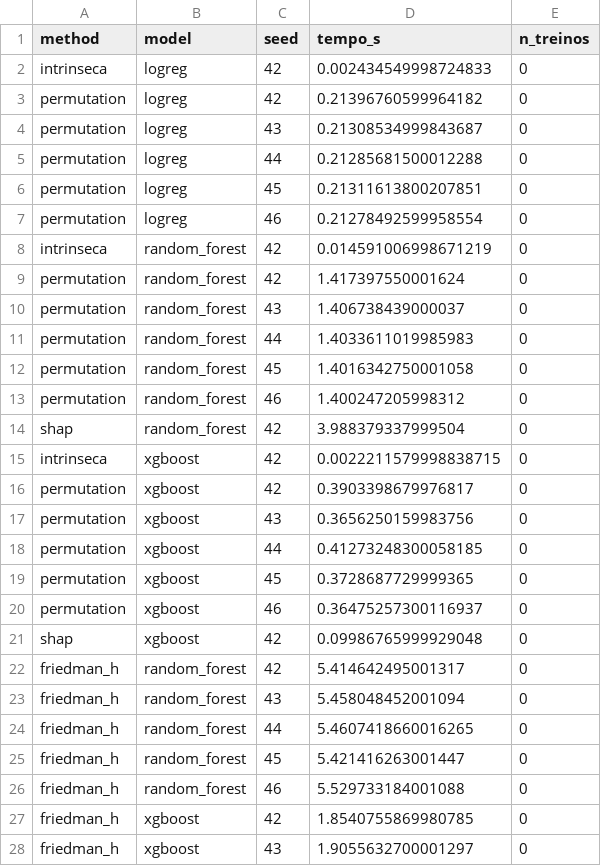
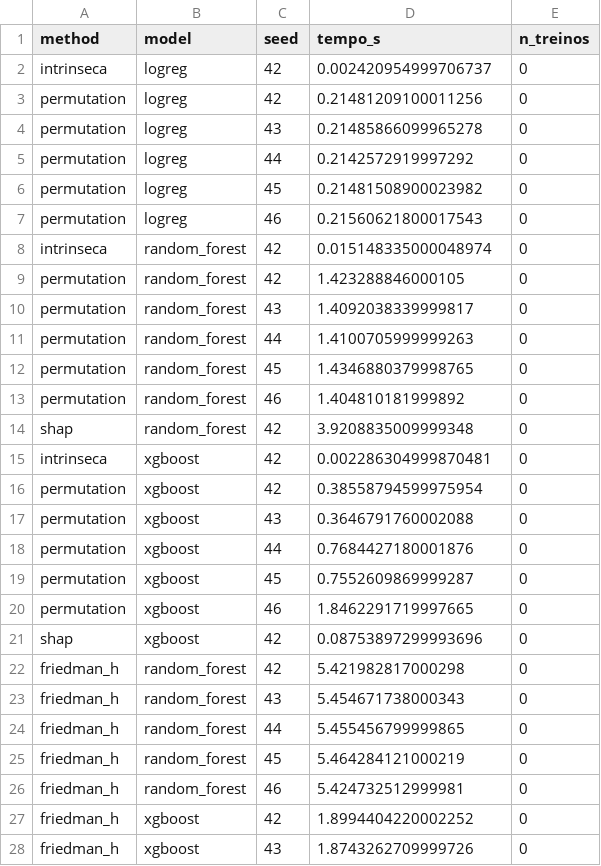
Before and after one commit to IgorPioGH/tcc_pygawllfs, a CSV file: results/tables/sintetico_custo.csv, drawn as a sheet; only a part is shown; the diff covers the shown part only.

```diff
--- a/results/tables/sintetico_custo.csv
+++ b/results/tables/sintetico_custo.csv
@@ -1,28 +1,28 @@
 method,model,seed,tempo_s,n_treinos
-intrinseca,logreg,42,0.002434549998724833,0
-permutation,logreg,42,0.21396760599964182,0
-permutation,logreg,43,0.21308534999843687,0
-permutation,logreg,44,0.21285681500012288,0
-permutation,logreg,45,0.21311613800207851,0
-permutation,logreg,46,0.21278492599958554,0
-intrinseca,random_forest,42,0.014591006998671219,0
-permutation,random_forest,42,1.417397550001624,0
-permutation,random_forest,43,1.406738439000037,0
-permutation,random_forest,44,1.4033611019985983,0
-permutation,random_forest,45,1.4016342750001058,0
-permutation,random_forest,46,1.400247205998312,0
-shap,random_forest,42,3.988379337999504,0
-intrinseca,xgboost,42,0.0022211579998838715,0
-permutation,xgboost,42,0.3903398679976817,0
-permutation,xgboost,43,0.3656250159983756,0
-permutation,xgboost,44,0.41273248300058185,0
-permutation,xgboost,45,0.3728687729999365,0
-permutation,xgboost,46,0.36475257300116937,0
-shap,xgboost,42,0.09986765999929048,0
-friedman_h,random_forest,42,5.414642495001317,0
-friedman_h,random_forest,43,5.458048452001094,0
-friedman_h,random_forest,44,5.4607418660016265,0
-friedman_h,random_forest,45,5.421416263001447,0
-friedman_h,random_forest,46,5.529733184001088,0
-friedman_h,xgboost,42,1.8540755869980785,0
-friedman_h,xgboost,43,1.9055632700001297,0
+intrinseca,logreg,42,0.002420954999706737,0
+permutation,logreg,42,0.21481209100011256,0
+permutation,logreg,43,0.21485866099965278,0
+permutation,logreg,44,0.2142572919997292,0
+permutation,logreg,45,0.21481508900023982,0
+permutation,logreg,46,0.21560621800017543,0
+intrinseca,random_forest,42,0.015148335000048974,0
+permutation,random_forest,42,1.423288846000105,0
+permutation,random_forest,43,1.4092038339999817,0
+permutation,random_forest,44,1.4100705999999263,0
+permutation,random_forest,45,1.4346880379998765,0
+permutation,random_forest,46,1.404810181999892,0
+shap,random_forest,42,3.9208835009999348,0
+intrinseca,xgboost,42,0.002286304999870481,0
+permutation,xgboost,42,0.38558794599975954,0
+permutation,xgboost,43,0.3646791760002088,0
+permutation,xgboost,44,0.7684427180001876,0
+permutation,xgboost,45,0.7552609869999287,0
+permutation,xgboost,46,1.8462291719997665,0
+shap,xgboost,42,0.08753897299993696,0
+friedman_h,random_forest,42,5.421982817000298,0
+friedman_h,random_forest,43,5.454671738000343,0
+friedman_h,random_forest,44,5.455456799999865,0
+friedman_h,random_forest,45,5.464284121000219,0
+friedman_h,random_forest,46,5.424732512999981,0
+friedman_h,xgboost,42,1.8994404220002252,0
+friedman_h,xgboost,43,1.8743262709999726,0
```
Also changed, not shown: 3 edited cells elsewhere in this file, results/tables/custo_importancia.csv, results/tables/fidelidade.csv, 26 other files.
